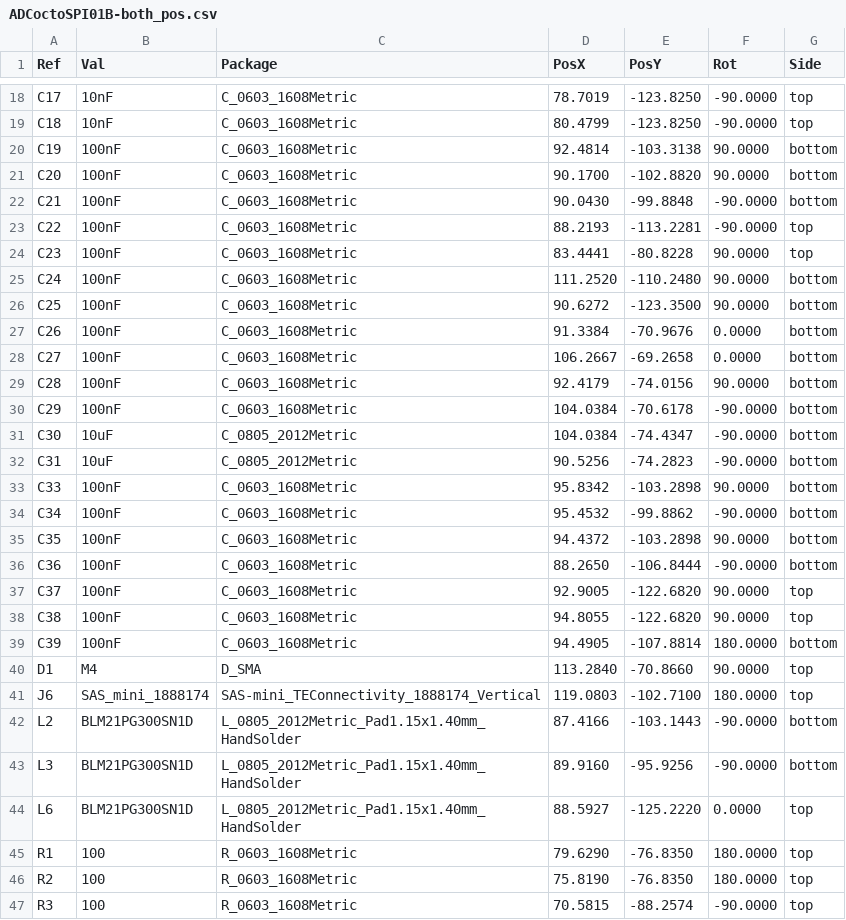
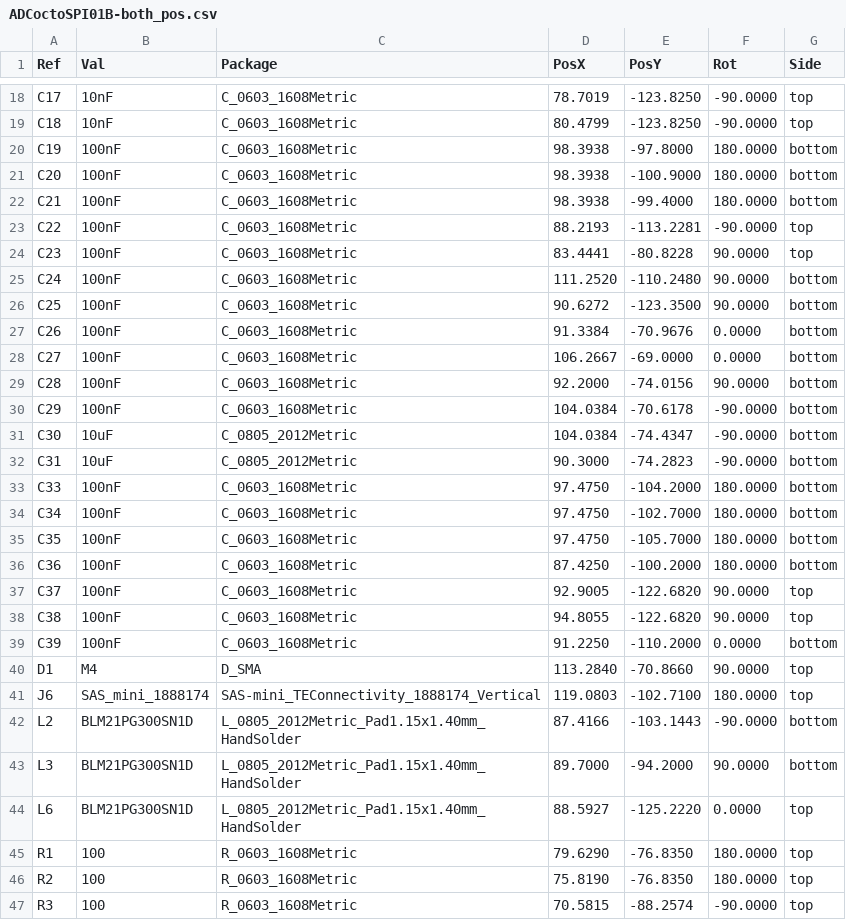
Before and after one commit to mlab-modules/ADCoctoSPI01, a CSV file: hw/cam_profi/ADCoctoSPI01B-both_pos.csv, drawn as a sheet; only a part is shown, gaps mark what is left out; the diff covers the shown part only.

```diff
--- a/hw/cam_profi/ADCoctoSPI01B-both_pos.csv
+++ b/hw/cam_profi/ADCoctoSPI01B-both_pos.csv
@@ -19,5 +19,5 @@ Ref,Val,Package,PosX,PosY,Rot,Side
 "C18","10nF","C_0603_1608Metric",80.4799,-123.8250,-90.0000,top
-"C19","100nF","C_0603_1608Metric",92.4814,-103.3138,90.0000,bottom
-"C20","100nF","C_0603_1608Metric",90.1700,-102.8820,90.0000,bottom
-"C21","100nF","C_0603_1608Metric",90.0430,-99.8848,-90.0000,bottom
+"C19","100nF","C_0603_1608Metric",98.3938,-97.8000,180.0000,bottom
+"C20","100nF","C_0603_1608Metric",98.3938,-100.9000,180.0000,bottom
+"C21","100nF","C_0603_1608Metric",98.3938,-99.4000,180.0000,bottom
 "C22","100nF","C_0603_1608Metric",88.2193,-113.2281,-90.0000,top
@@ -27,14 +27,14 @@ Ref,Val,Package,PosX,PosY,Rot,Side
 "C26","100nF","C_0603_1608Metric",91.3384,-70.9676,0.0000,bottom
-"C27","100nF","C_0603_1608Metric",106.2667,-69.2658,0.0000,bottom
-"C28","100nF","C_0603_1608Metric",92.4179,-74.0156,90.0000,bottom
+"C27","100nF","C_0603_1608Metric",106.2667,-69.0000,0.0000,bottom
+"C28","100nF","C_0603_1608Metric",92.2000,-74.0156,90.0000,bottom
 "C29","100nF","C_0603_1608Metric",104.0384,-70.6178,-90.0000,bottom
 "C30","10uF","C_0805_2012Metric",104.0384,-74.4347,-90.0000,bottom
-"C31","10uF","C_0805_2012Metric",90.5256,-74.2823,-90.0000,bottom
-"C33","100nF","C_0603_1608Metric",95.8342,-103.2898,90.0000,bottom
-"C34","100nF","C_0603_1608Metric",95.4532,-99.8862,-90.0000,bottom
-"C35","100nF","C_0603_1608Metric",94.4372,-103.2898,90.0000,bottom
-"C36","100nF","C_0603_1608Metric",88.2650,-106.8444,-90.0000,bottom
+"C31","10uF","C_0805_2012Metric",90.3000,-74.2823,-90.0000,bottom
+"C33","100nF","C_0603_1608Metric",97.4750,-104.2000,180.0000,bottom
+"C34","100nF","C_0603_1608Metric",97.4750,-102.7000,180.0000,bottom
+"C35","100nF","C_0603_1608Metric",97.4750,-105.7000,180.0000,bottom
+"C36","100nF","C_0603_1608Metric",87.4250,-100.2000,180.0000,bottom
 "C37","100nF","C_0603_1608Metric",92.9005,-122.6820,90.0000,top
 "C38","100nF","C_0603_1608Metric",94.8055,-122.6820,90.0000,top
-"C39","100nF","C_0603_1608Metric",94.4905,-107.8814,180.0000,bottom
+"C39","100nF","C_0603_1608Metric",91.2250,-110.2000,0.0000,bottom
 "D1","M4","D_SMA",113.2840,-70.8660,90.0000,top
@@ -42,3 +42,3 @@ Ref,Val,Package,PosX,PosY,Rot,Side
 "L2","BLM21PG300SN1D","L_0805_2012Metric_Pad1.15x1.40mm_HandSolder",87.4166,-103.1443,-90.0000,bottom
-"L3","BLM21PG300SN1D","L_0805_2012Metric_Pad1.15x1.40mm_HandSolder",89.9160,-95.9256,-90.0000,bottom
+"L3","BLM21PG300SN1D","L_0805_2012Metric_Pad1.15x1.40mm_HandSolder",89.7000,-94.2000,90.0000,bottom
 "L6","BLM21PG300SN1D","L_0805_2012Metric_Pad1.15x1.40mm_HandSolder",88.5927,-125.2220,0.0000,top
```
Also changed, not shown: 8 edited cells elsewhere in this file, hw/cam_profi/PnP/ADCoctoSPI01B_cpl.csv, 32 other files.
